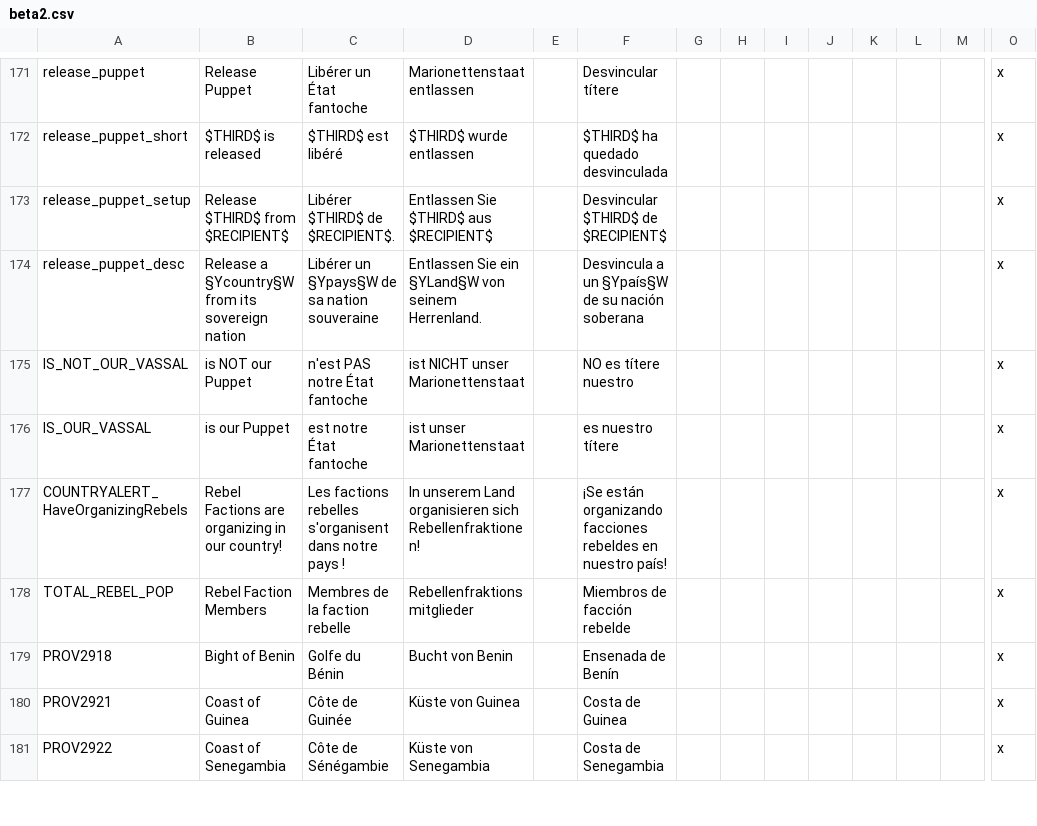
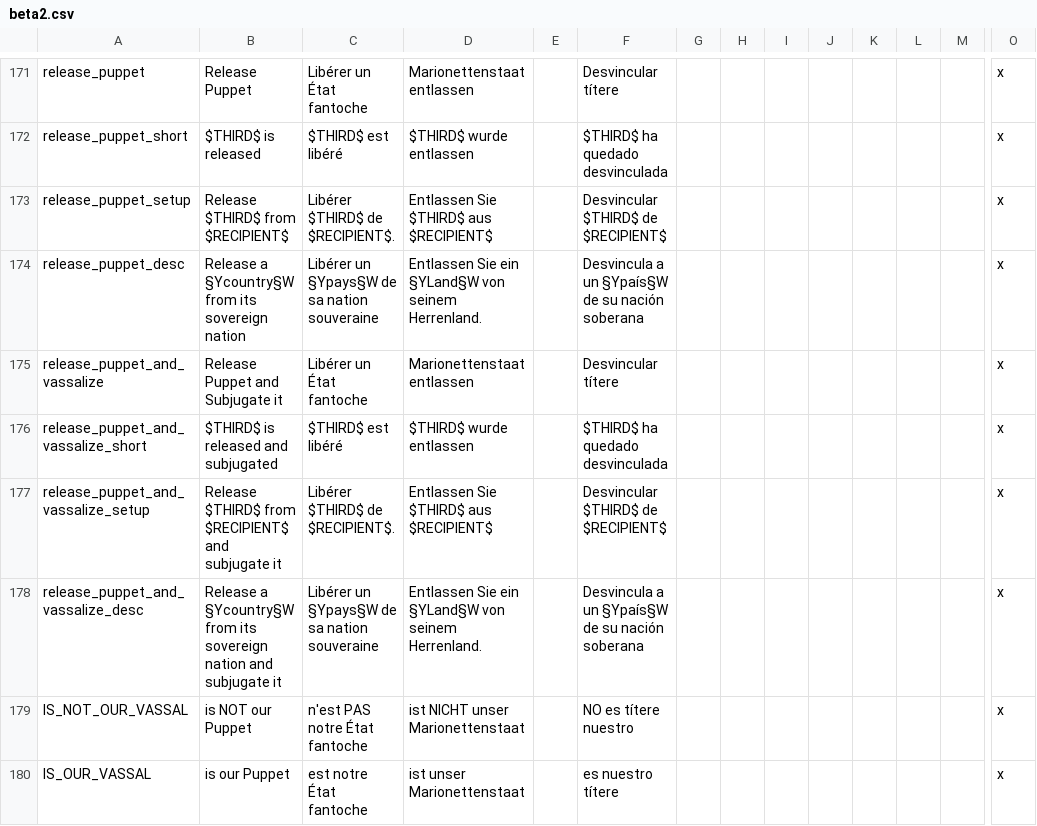
Before and after one commit to Victoria2CoE/concert-of-europe, a CSV file: CoE_RoI/localisation/beta2.csv, drawn as a sheet; only a part is shown, gaps mark what is left out; the shorter side is filled out with more unchanged rows; rows hold the shown columns only; the diff names each change by its address in the sheet, - before the commit and + after, or states it on an @@ line.

```diff
--- a/CoE_RoI/localisation/beta2.csv
+++ b/CoE_RoI/localisation/beta2.csv
+row 175: release_puppet_and_vassalize | Release Puppet and Subjugate it | Libérer un État fantoche | Marionettenstaat entlassen |  | Desvincular títere |  |  |  |  |  |  |  | x
+row 176: release_puppet_and_vassalize_short | $THIRD$ is released and subjugated | $THIRD$ est libéré | $THIRD$ wurde entlassen |  | $THIRD$ ha quedado desvinculada |  |  |  |  |  |  |  | x
+row 177: release_puppet_and_vassalize_setup | Release $THIRD$ from $RECIPIENT$ and subjugate it | Libérer $THIRD$ de $RECIPIENT$. | Entlassen Sie $THIRD$ aus $RECIPIENT$ |  | Desvincular $THIRD$ de $RECIPIENT$ |  |  |  |  |  |  |  | x
+row 178: release_puppet_and_vassalize_desc | Release a §Ycountry§W from its sovereign nation and subjugate it | Libérer un §Ypays§W de sa nation souveraine | Entlassen Sie ein §YLand§W von seinem Herrenland. |  | Desvincula a un §Ypaís§W de su nación soberana |  |  |  |  |  |  |  | x
```
Also changed, not shown: CoE_RoI/localisation/darkness.csv, 1 other file.
